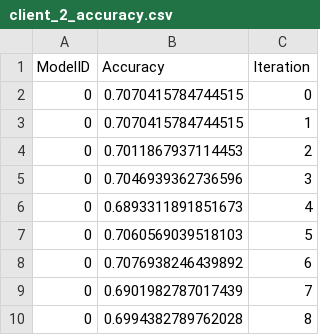
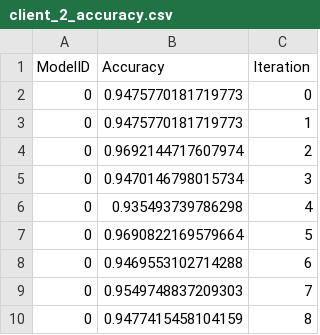
Before and after one commit to leozzmc/FedAvg, a CSV file: client_2_accuracy.csv, drawn as a sheet.

```diff
--- a/client_2_accuracy.csv
+++ b/client_2_accuracy.csv
@@ -1,10 +1,10 @@
 ModelID,Accuracy,Iteration
-0,0.7070415784744515,0
-0,0.7070415784744515,1
-0,0.7011867937114453,2
-0,0.7046939362736596,3
-0,0.6893311891851673,4
-0,0.7060569039518103,5
-0,0.7076938246439892,6
-0,0.6901982787017439,7
-0,0.6994382789762028,8
+0,0.9475770181719773,0
+0,0.9475770181719773,1
+0,0.9692144717607974,2
+0,0.9470146798015734,3
+0,0.935493739786298,4
+0,0.9690822169579664,5
+0,0.9469553102714288,6
+0,0.9549748837209303,7
+0,0.9477415458104159,8
```
Also changed, not shown: client_1_accuracy.csv, 13 other files.
